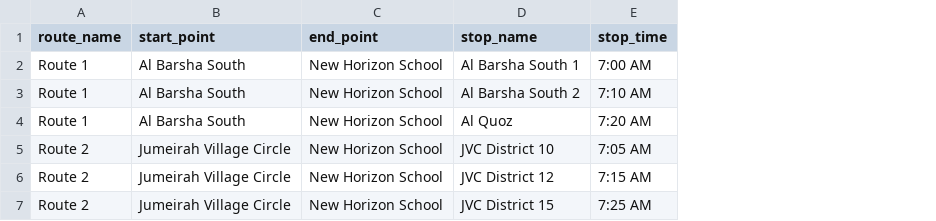
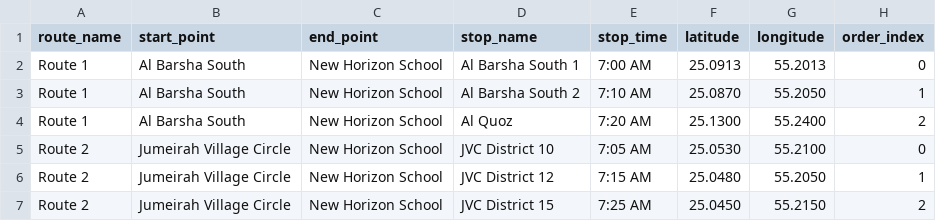
Before and after one commit to mujthabakk/smart-trak, a CSV file: sample-data/routes.csv, drawn as a sheet; the diff names each change by its address in the sheet, - before the commit and + after, or states it on an @@ line.

```diff
--- a/sample-data/routes.csv
+++ b/sample-data/routes.csv
+column F (latitude), rows 2-7: 25.0913 | 25.0870 | 25.1300 | 25.0530 | 25.0480 | 25.0450
+column G (longitude), rows 2-7: 55.2013 | 55.2050 | 55.2400 | 55.2100 | 55.2050 | 55.2150
+column H (order_index), rows 2-7: 0 | 1 | 2 | 0 | 1 | 2
```
Also changed, not shown: sample-data/drivers.csv, 13 other files.
